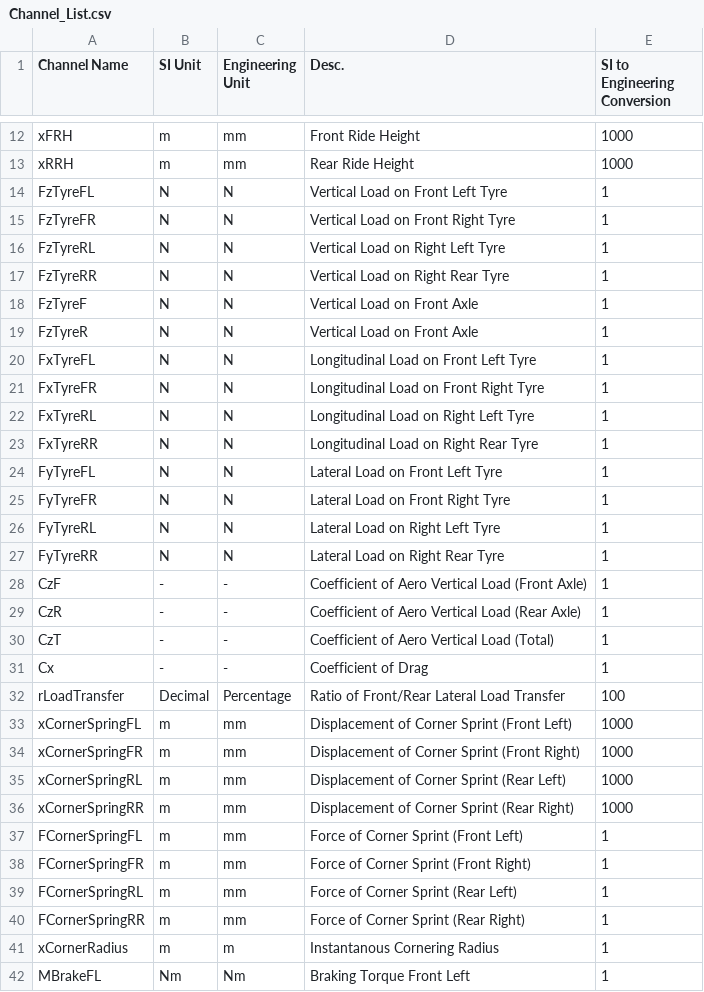
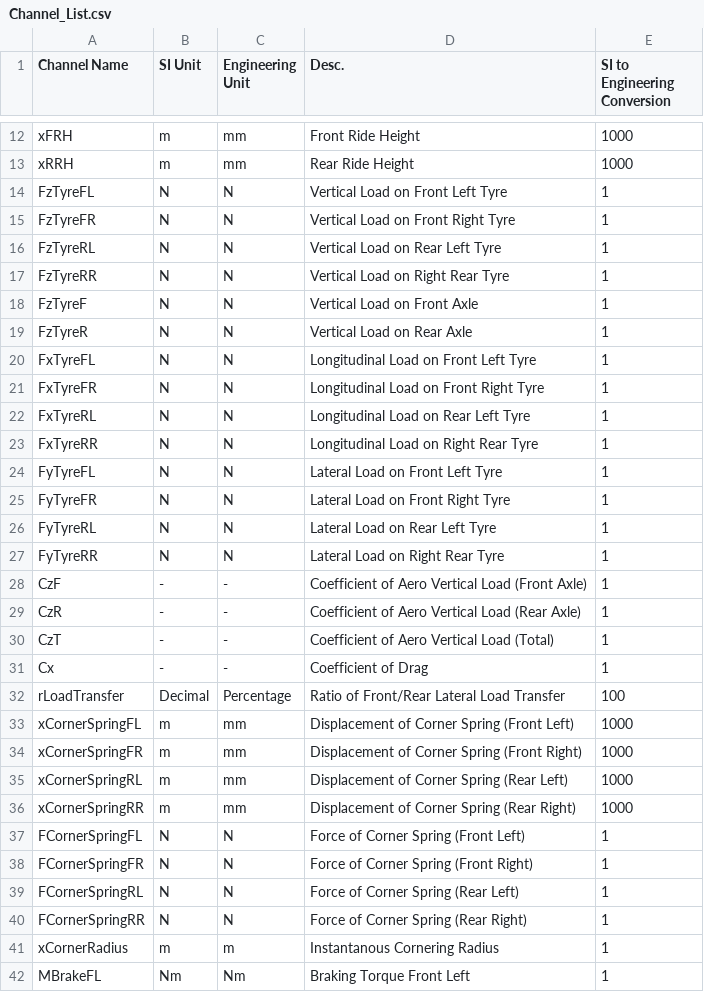
Before and after one commit to UGR-VD/GGV_LTS, a CSV file: Data/Channel_List.csv, drawn as a sheet; only a part is shown, gaps mark what is left out; the diff covers the shown part only.

Commit message:
Adding Sus Forces to Channel List
Includes Excel Spreadsheet for reference

```diff
--- a/Data/Channel_List.csv
+++ b/Data/Channel_List.csv
@@ -15,9 +15,9 @@ FzTyreFL,N,N,Vertical Load on Front Left Tyre,1
 FzTyreFR,N,N,Vertical Load on Front Right Tyre,1
-FzTyreRL,N,N,Vertical Load on Right Left Tyre,1
+FzTyreRL,N,N,Vertical Load on Rear Left Tyre,1
 FzTyreRR,N,N,Vertical Load on Right Rear Tyre,1
 FzTyreF,N,N,Vertical Load on Front Axle,1
-FzTyreR,N,N,Vertical Load on Front Axle,1
+FzTyreR,N,N,Vertical Load on Rear Axle,1
 FxTyreFL,N,N,Longitudinal Load on Front Left Tyre,1
 FxTyreFR,N,N,Longitudinal Load on Front Right Tyre,1
-FxTyreRL,N,N,Longitudinal Load on Right Left Tyre,1
+FxTyreRL,N,N,Longitudinal Load on Rear Left Tyre,1
 FxTyreRR,N,N,Longitudinal Load on Right Rear Tyre,1
@@ -25,3 +25,3 @@ FyTyreFL,N,N,Lateral  Load on Front Left Tyre,1
 FyTyreFR,N,N,Lateral Load on Front Right Tyre,1
-FyTyreRL,N,N,Lateral Load on Right Left Tyre,1
+FyTyreRL,N,N,Lateral Load on Rear Left Tyre,1
 FyTyreRR,N,N,Lateral Load on Right Rear Tyre,1
@@ -32,10 +32,10 @@ Cx,-,-,Coefficient of Drag,1
 rLoadTransfer,Decimal,Percentage,Ratio of Front/Rear Lateral Load Transfer,100
-xCornerSpringFL,m,mm,Displacement of Corner Sprint (Front Left),1000
-xCornerSpringFR,m,mm,Displacement of Corner Sprint (Front Right),1000
-xCornerSpringRL,m,mm,Displacement of Corner Sprint (Rear Left),1000
-xCornerSpringRR,m,mm,Displacement of Corner Sprint (Rear Right),1000
-FCornerSpringFL,m,mm,Force of Corner Sprint (Front Left),1
-FCornerSpringFR,m,mm,Force of Corner Sprint (Front Right),1
-FCornerSpringRL,m,mm,Force of Corner Sprint (Rear Left),1
-FCornerSpringRR,m,mm,Force of Corner Sprint (Rear Right),1
+xCornerSpringFL,m,mm,Displacement of Corner Spring (Front Left),1000
+xCornerSpringFR,m,mm,Displacement of Corner Spring (Front Right),1000
+xCornerSpringRL,m,mm,Displacement of Corner Spring (Rear Left),1000
+xCornerSpringRR,m,mm,Displacement of Corner Spring (Rear Right),1000
+FCornerSpringFL,N,N,Force of Corner Spring (Front Left),1
+FCornerSpringFR,N,N,Force of Corner Spring (Front Right),1
+FCornerSpringRL,N,N,Force of Corner Spring (Rear Left),1
+FCornerSpringRR,N,N,Force of Corner Spring (Rear Right),1
 xCornerRadius,m,m,Instantanous Cornering Radius,1
```
Also changed, not shown: 24 added rows elsewhere in this file, 2 other files.
